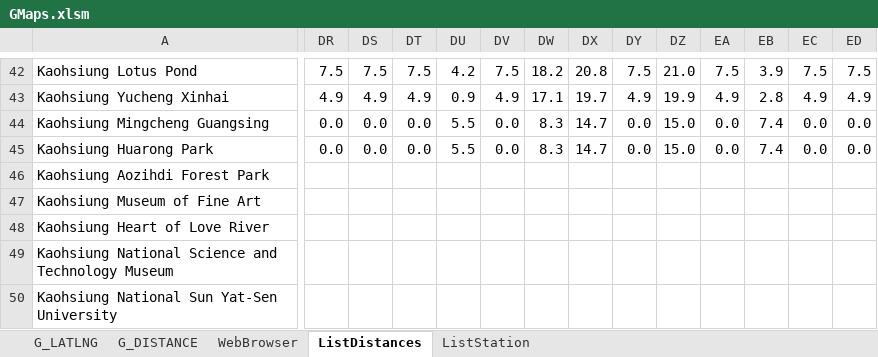
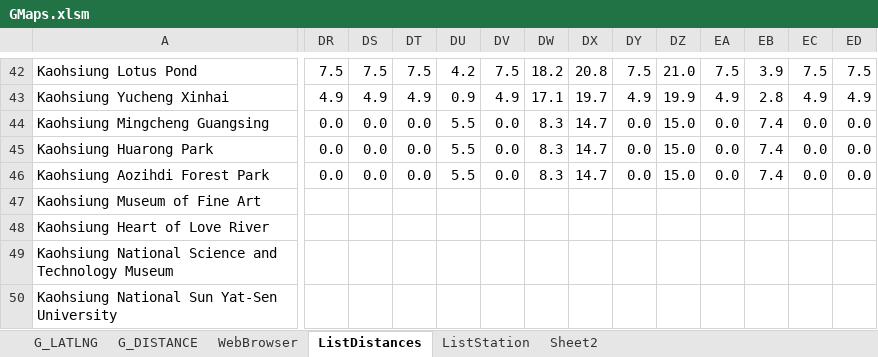
Before and after one commit to trungvdhp/master-ntou, an Excel workbook: GMaps.xlsm, sheet ListDistances, drawn as a sheet; only a part is shown, gaps mark what is left out; values as stored, in another font and other column widths than the file's, no borders; charts and pictures not drawn; 1 other sheet too large or unreadable and not compared; the diff covers the shown part only; the diff names each change by its address in the sheet, - before the commit and + after, or states it on an @@ line.

```diff
--- a/GMaps.xlsm (sheet ListDistances)
+++ b/GMaps.xlsm (sheet ListDistances)
+sheet tab: Sheet2
-DR46: (empty)
+DR46: 0.0
-DS46: (empty)
+DS46: 0.0
-DT46: (empty)
+DT46: 0.0
-DU46: (empty)
+DU46: 5.5
-DV46: (empty)
+DV46: 0.0
-DW46: (empty)
+DW46: 8.3
-DX46: (empty)
+DX46: 14.7
-DY46: (empty)
+DY46: 0.0
-DZ46: (empty)
+DZ46: 15.0
-EA46: (empty)
+EA46: 0.0
-EB46: (empty)
+EB46: 7.4
-EC46: (empty)
+EC46: 0.0
-ED46: (empty)
+ED46: 0.0
```
Also changed, not shown: 23 edited cells elsewhere in this sheet, sheet G_DISTANCE.
